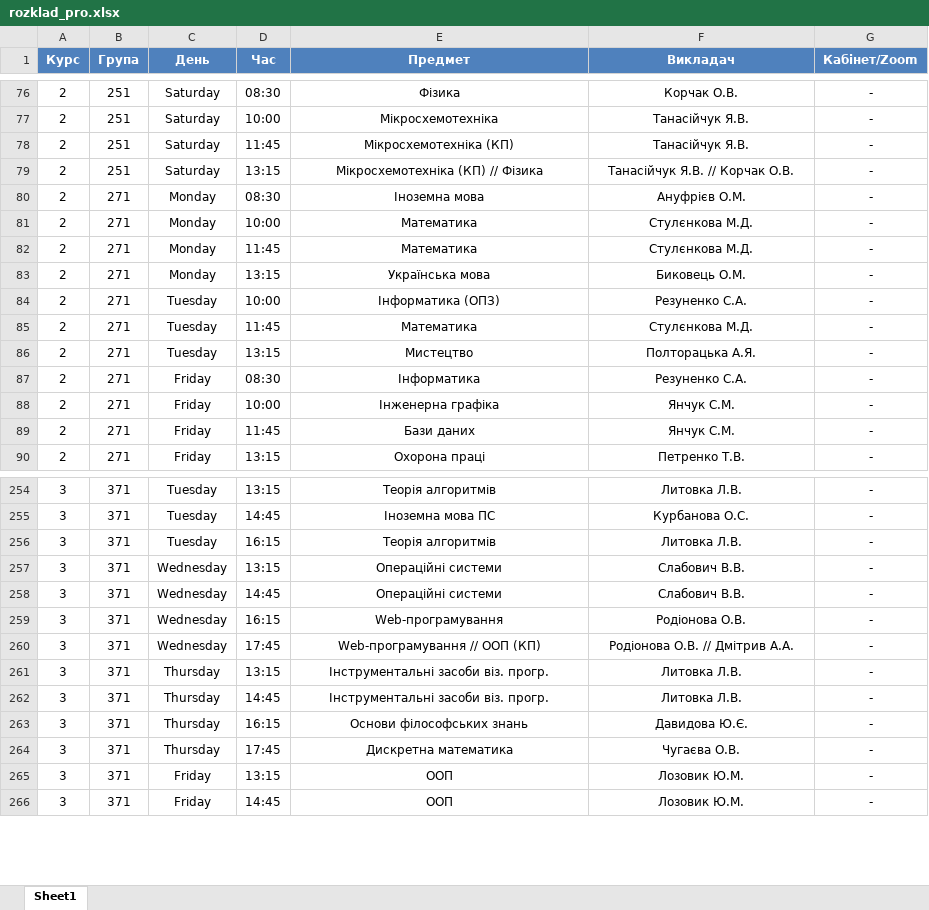
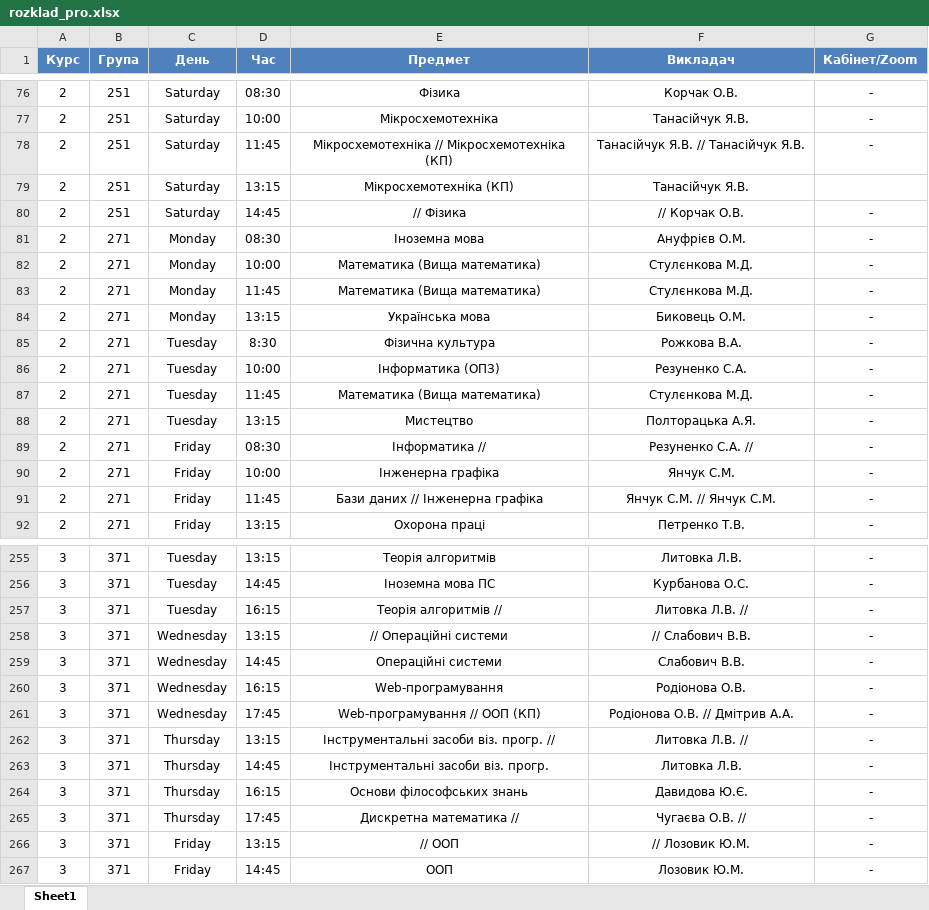
Before and after one commit to Oleksander-Stoian/Bot_Rozklad.FKISIT, an Excel workbook: rozklad_pro.xlsx, sheet Sheet1, drawn as a sheet; only a part is shown, gaps mark what is left out; values as stored, in another font and other column widths than the file's, no borders; addresses are those after the commit; the diff covers the shown part only; the diff names each change by its address in the sheet, - before the commit and + after, or states it on an @@ line.

Commit message:
Update schedule to curren version

```diff
--- a/rozklad_pro.xlsx (sheet Sheet1)
+++ b/rozklad_pro.xlsx (sheet Sheet1)
-E78 (Предмет): Мікросхемотехніка (КП)
+E78 (Предмет): Мікросхемотехніка // Мікросхемотехніка (КП)
-F78 (Викладач): Танасійчук Я.В.
+F78 (Викладач): Танасійчук Я.В. // Танасійчук Я.В.
-E79 (Предмет): Мікросхемотехніка (КП) // Фізика
+E79 (Предмет): Мікросхемотехніка (КП)
-F79 (Викладач): Танасійчук Я.В. // Корчак О.В.
+F79 (Викладач): Танасійчук Я.В.
-G79 (Кабінет/Zoom): -
+G79 (Кабінет/Zoom): (empty)
+row 80: 2 | 251 | Saturday | 14:45 | // Фізика | // Корчак О.В. | -
-E82:E83 (Предмет): Математика
+E82:E83 (Предмет): Математика (Вища математика)
+row 85: 2 | 271 | Tuesday | 8:30 | Фізична культура | Рожкова В.А. | -
-E87 (Предмет): Математика
+E87 (Предмет): Математика (Вища математика)
-E89 (Предмет): Інформатика
+E89 (Предмет): Інформатика //
-F89 (Викладач): Резуненко С.А.
+F89 (Викладач): Резуненко С.А. //
-E91 (Предмет): Бази даних
+E91 (Предмет): Бази даних // Інженерна графіка
-F91 (Викладач): Янчук С.М.
+F91 (Викладач): Янчук С.М. // Янчук С.М.
-E257 (Предмет): Теорія алгоритмів
+E257 (Предмет): Теорія алгоритмів //
-F257 (Викладач): Литовка Л.В.
+F257 (Викладач): Литовка Л.В. //
-E258 (Предмет): Операційні системи
+E258 (Предмет): // Операційні системи
-F258 (Викладач): Слабович В.В.
+F258 (Викладач): // Слабович В.В.
-E262 (Предмет): Інструментальні засоби віз. прогр.
+E262 (Предмет): Інструментальні засоби віз. прогр. //
-F262 (Викладач): Литовка Л.В.
+F262 (Викладач): Литовка Л.В. //
-E265 (Предмет): Дискретна математика
+E265 (Предмет): Дискретна математика //
-F265 (Викладач): Чугаєва О.В.
+F265 (Викладач): Чугаєва О.В. //
-E266 (Предмет): ООП
+E266 (Предмет): // ООП
-F266 (Викладач): Лозовик Ю.М.
+F266 (Викладач): // Лозовик Ю.М.
```
Also changed, not shown: 1 removed row and 122 edited cells elsewhere in this sheet.
